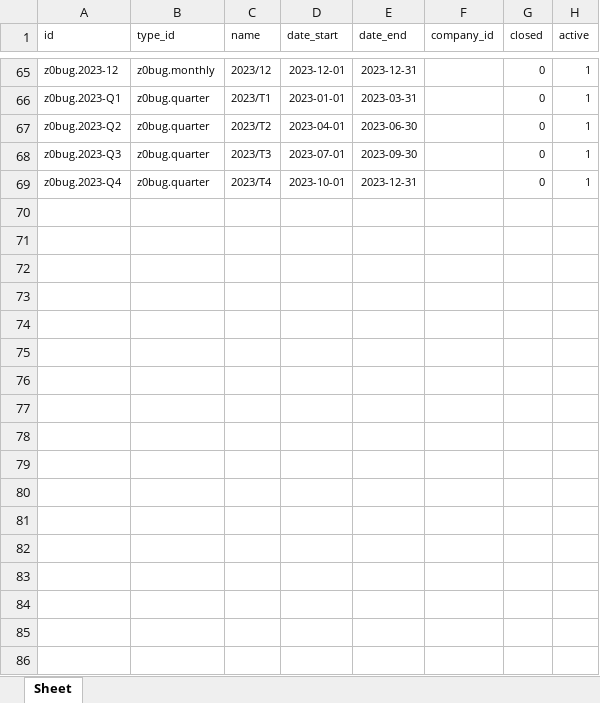
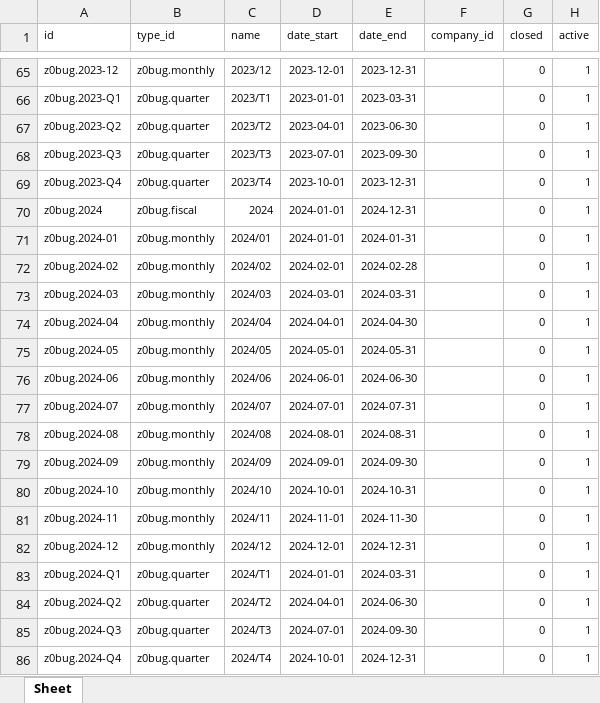
Before and after one commit to zeroincombenze/tools, an Excel workbook: z0bug_odoo/data/date_range.xlsx, sheet Sheet, drawn as a sheet; only a part is shown, gaps mark what is left out; values as stored, in another font and other column widths than the file's, no borders; the diff names each change by its address in the sheet, - before the commit and + after, or states it on an @@ line.

Commit message:
[DOC] Translation upgrade

```diff
--- a/z0bug_odoo/data/date_range.xlsx (sheet Sheet)
+++ b/z0bug_odoo/data/date_range.xlsx (sheet Sheet)
+row 70: z0bug.2024 | z0bug.fiscal | 2024 | 2024-01-01 | 2024-12-31 |  | 0 | 1
+row 71: z0bug.2024-01 | z0bug.monthly | 2024/01 | 2024-01-01 | 2024-01-31 |  | 0 | 1
+row 72: z0bug.2024-02 | z0bug.monthly | 2024/02 | 2024-02-01 | 2024-02-28 |  | 0 | 1
+row 73: z0bug.2024-03 | z0bug.monthly | 2024/03 | 2024-03-01 | 2024-03-31 |  | 0 | 1
+row 74: z0bug.2024-04 | z0bug.monthly | 2024/04 | 2024-04-01 | 2024-04-30 |  | 0 | 1
+row 75: z0bug.2024-05 | z0bug.monthly | 2024/05 | 2024-05-01 | 2024-05-31 |  | 0 | 1
+row 76: z0bug.2024-06 | z0bug.monthly | 2024/06 | 2024-06-01 | 2024-06-30 |  | 0 | 1
+row 77: z0bug.2024-07 | z0bug.monthly | 2024/07 | 2024-07-01 | 2024-07-31 |  | 0 | 1
+row 78: z0bug.2024-08 | z0bug.monthly | 2024/08 | 2024-08-01 | 2024-08-31 |  | 0 | 1
+row 79: z0bug.2024-09 | z0bug.monthly | 2024/09 | 2024-09-01 | 2024-09-30 |  | 0 | 1
+row 80: z0bug.2024-10 | z0bug.monthly | 2024/10 | 2024-10-01 | 2024-10-31 |  | 0 | 1
+row 81: z0bug.2024-11 | z0bug.monthly | 2024/11 | 2024-11-01 | 2024-11-30 |  | 0 | 1
+row 82: z0bug.2024-12 | z0bug.monthly | 2024/12 | 2024-12-01 | 2024-12-31 |  | 0 | 1
+row 83: z0bug.2024-Q1 | z0bug.quarter | 2024/T1 | 2024-01-01 | 2024-03-31 |  | 0 | 1
+row 84: z0bug.2024-Q2 | z0bug.quarter | 2024/T2 | 2024-04-01 | 2024-06-30 |  | 0 | 1
+row 85: z0bug.2024-Q3 | z0bug.quarter | 2024/T3 | 2024-07-01 | 2024-09-30 |  | 0 | 1
+row 86: z0bug.2024-Q4 | z0bug.quarter | 2024/T4 | 2024-10-01 | 2024-12-31 |  | 0 | 1
```
Also changed, not shown: z0bug_odoo/data/account_fiscal_year.xlsx, 42 other files.
